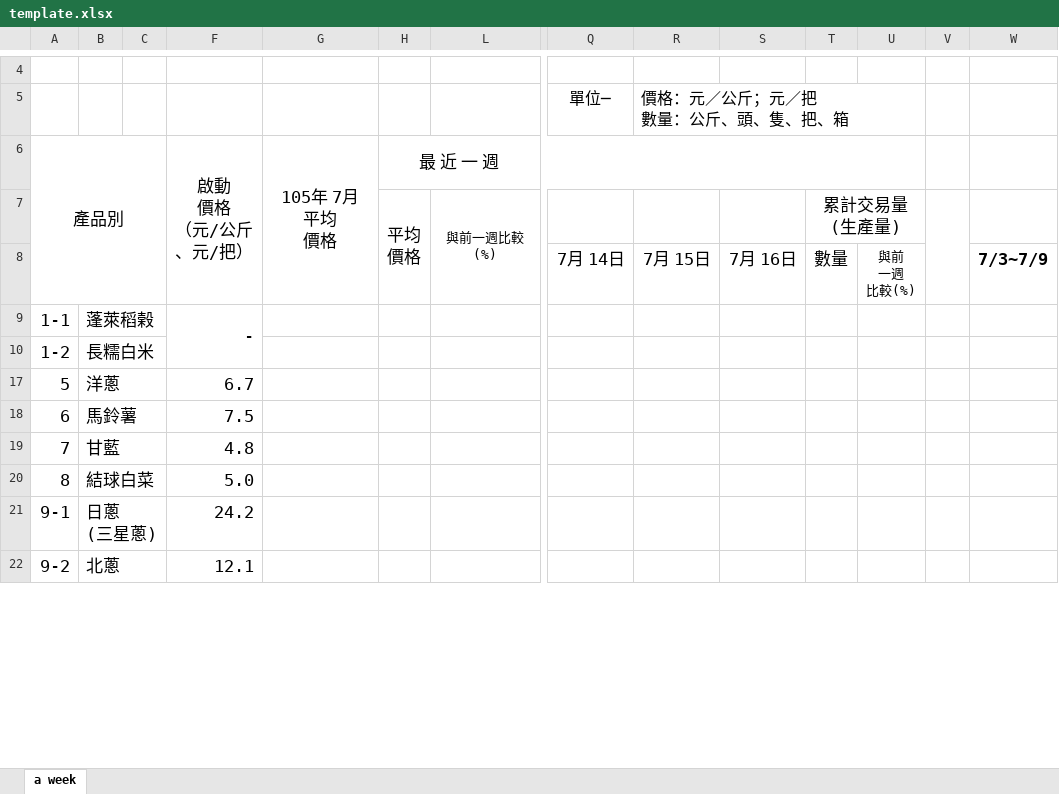
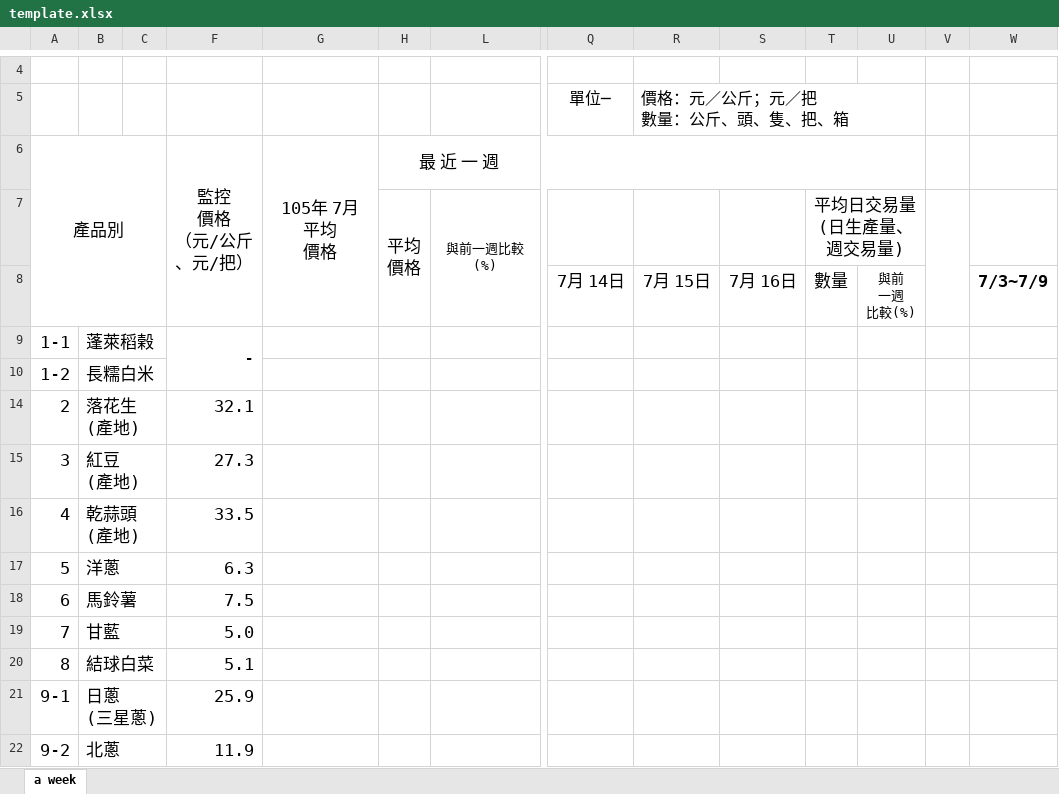
Before and after one commit to COAStatistics/COA_DailyReport, an Excel workbook: DailyReport/template.xlsx, sheet a week, drawn as a sheet; only a part is shown, gaps mark what is left out; values as stored, in another font and other column widths than the file's, no borders; rows hold the shown columns only; ↵ is a line break in a cell; the diff covers the shown part only; the diff names each change by its address in the sheet, - before the commit and + after, or states it on an @@ line.

Commit message:
Template Update

```diff
--- a/DailyReport/template.xlsx (sheet a week)
+++ b/DailyReport/template.xlsx (sheet a week)
-F6: 啟動 ↵ 價格 ↵ （元/公斤 ↵ 、元/把）
+F6: 監控 ↵ 價格 ↵ （元/公斤 ↵ 、元/把）
-T7: 累計交易量 ↵ (生產量)
+T7: 平均日交易量 ↵ (日生產量、週交易量)
+row 14: 2 | 落花生 ↵ (產地) |  | 32.1
+row 15: 3 | 紅豆 ↵ (產地) |  | 27.3
+row 16: 4 | 乾蒜頭 ↵ (產地) |  | 33.5
-F17: 6.7
+F17: 6.3
-F19: 4.8
+F19: 5.0
-F20: 5.0
+F20: 5.1
-F21: 24.2
+F21: 25.9
-F22: 12.1
+F22: 11.9
```
Also changed, not shown: 33 added rows, 2 removed rows, 52 hidden or unhidden rows and 43 edited cells elsewhere in this sheet, hidden cells.
